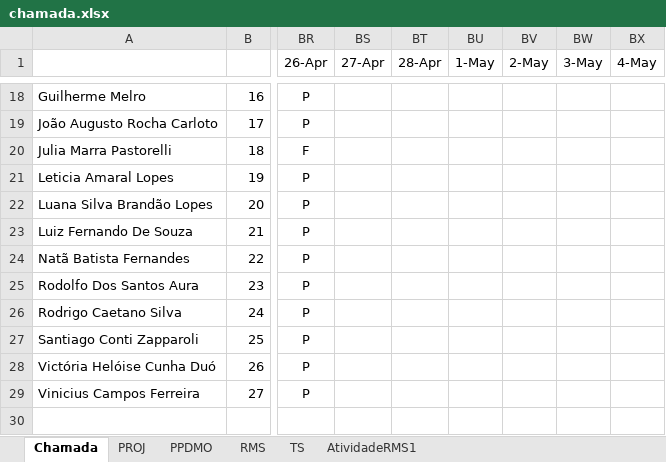
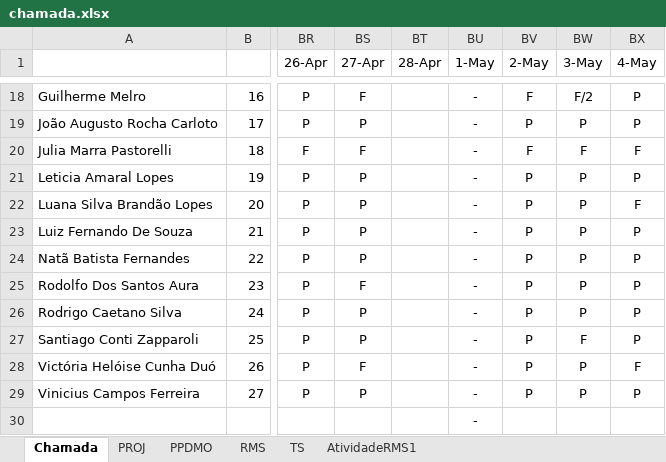
Before and after one commit to Kcioban/DSFork, an Excel workbook: 3des/chamada.xlsx, sheet Chamada, drawn as a sheet; only a part is shown, gaps mark what is left out; values as stored, in another font and other column widths than the file's, no borders; conditional formats not drawn; rows hold the shown columns only; the diff covers the shown part only; the diff names each change by its address in the sheet, - before the commit and + after, or states it on an @@ line.

Commit message:
chamada

```diff
--- a/3des/chamada.xlsx (sheet Chamada)
+++ b/3des/chamada.xlsx (sheet Chamada)
-BS18 (27-Apr): (empty)
+BS18 (27-Apr): F
-BU18:BU29 (1-May): (empty)
+BU18:BU29 (1-May): -
-BV18 (2-May): (empty)
+BV18 (2-May): F
-BW18 (3-May): (empty)
+BW18 (3-May): F/2
-BX18:BX19 (4-May): (empty)
+BX18:BX19 (4-May): P
-BS19 (27-Apr): (empty)
+BS19 (27-Apr): P
-BV19 (2-May): (empty)
+BV19 (2-May): P
-BW19 (3-May): (empty)
+BW19 (3-May): P
-BS20 (27-Apr): (empty)
+BS20 (27-Apr): F
-BV20 (2-May): (empty)
+BV20 (2-May): F
-BW20 (3-May): (empty)
+BW20 (3-May): F
-BX20 (4-May): (empty)
+BX20 (4-May): F
-BS21:BS24 (27-Apr): (empty)
+BS21:BS24 (27-Apr): P
-BV21:BV29 (2-May): (empty)
+BV21:BV29 (2-May): P
-BW21:BW26 (3-May): (empty)
+BW21:BW26 (3-May): P
-BX21 (4-May): (empty)
+BX21 (4-May): P
-BX22 (4-May): (empty)
+BX22 (4-May): F
-BX23:BX27 (4-May): (empty)
+BX23:BX27 (4-May): P
-BS25 (27-Apr): (empty)
+BS25 (27-Apr): F
-BS26:BS27 (27-Apr): (empty)
+BS26:BS27 (27-Apr): P
-BW27 (3-May): (empty)
+BW27 (3-May): F
-BS28 (27-Apr): (empty)
+BS28 (27-Apr): F
-BW28:BW29 (3-May): (empty)
+BW28:BW29 (3-May): P
-BX28 (4-May): (empty)
+BX28 (4-May): F
-BS29 (27-Apr): (empty)
+BS29 (27-Apr): P
-BX29 (4-May): (empty)
+BX29 (4-May): P
+row 30:  |  |  |  |  | -
```
Also changed, not shown: 75 edited cells elsewhere in this sheet.
